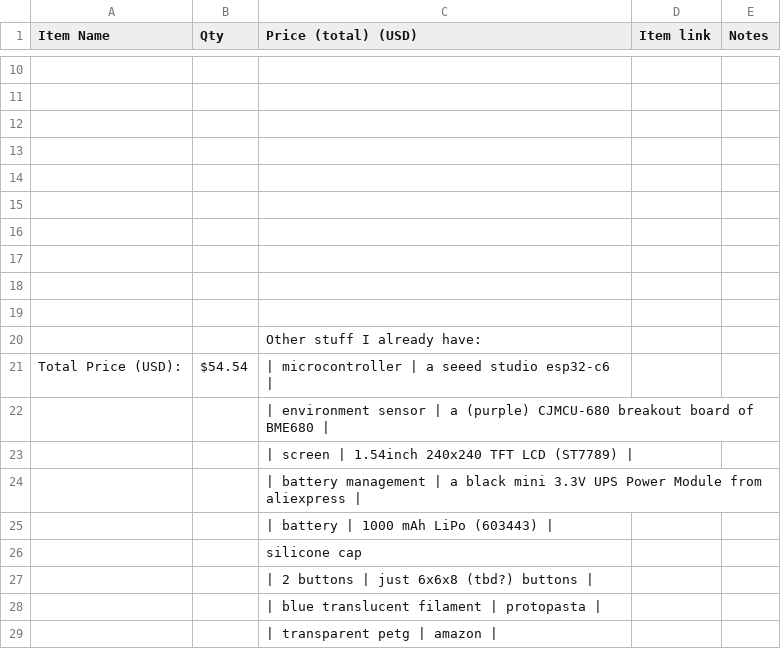
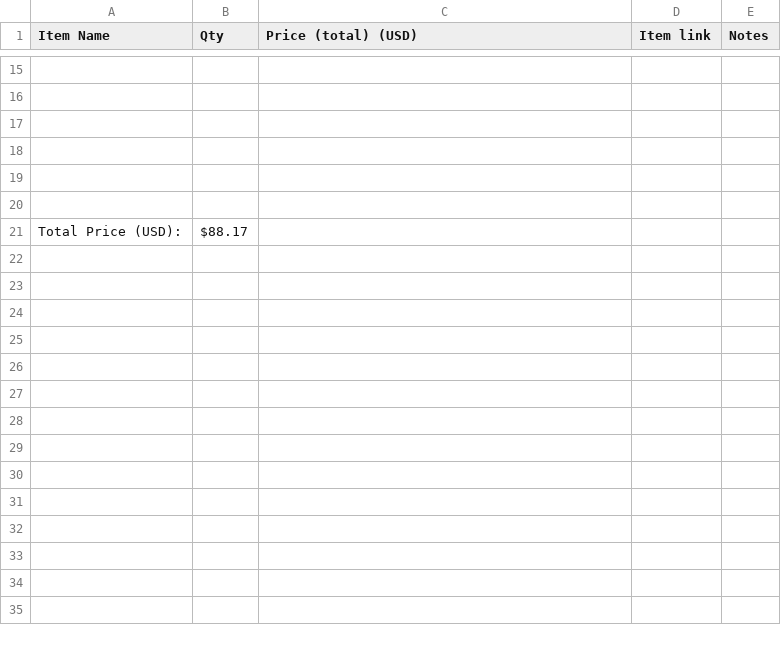
Before and after one commit to makrcat/EN.FO, a CSV file: BOM.csv, drawn as a sheet; only a part is shown, gaps mark what is left out; removed rows and columns are numbered as before the commit, all else as after; the diff covers the shown part only; the diff names each change by its address in the sheet, - before the commit and + after, or states it on an @@ line.

```diff
--- a/BOM.csv
+++ b/BOM.csv
-row 16: (empty)
-row 17: (empty)
-row 18: (empty)
-row 19: (empty)
-row 20:  |  | Other stuff I already have:
-B21 (Qty): $54.54
+B21 (Qty): $88.17
-C21 (Price (total) (USD)): | microcontroller | a seeed studio esp32-c6 |
+C21 (Price (total) (USD)): (empty)
-row 22:  |  | | environment sensor | a (purple) CJMCU-680 breakout board of BME680
-row 23:  |  | | screen | 1.54inch 240x240 TFT LCD (ST7789)
-row 24:  |  | | battery management | a black mini 3.3V UPS Power Module from aliexpress
-row 25:  |  | | battery | 1000 mAh LiPo (603443)
-row 26:  |  | silicone cap
-row 27:  |  | | 2 buttons | just 6x6x8 (tbd?) buttons
-row 28:  |  | | blue translucent filament | protopasta
-row 29:  |  | | transparent petg | amazon
```
Also changed, not shown: 9 added rows, 4 removed rows and 10 edited cells elsewhere in this file, 29 other files.
